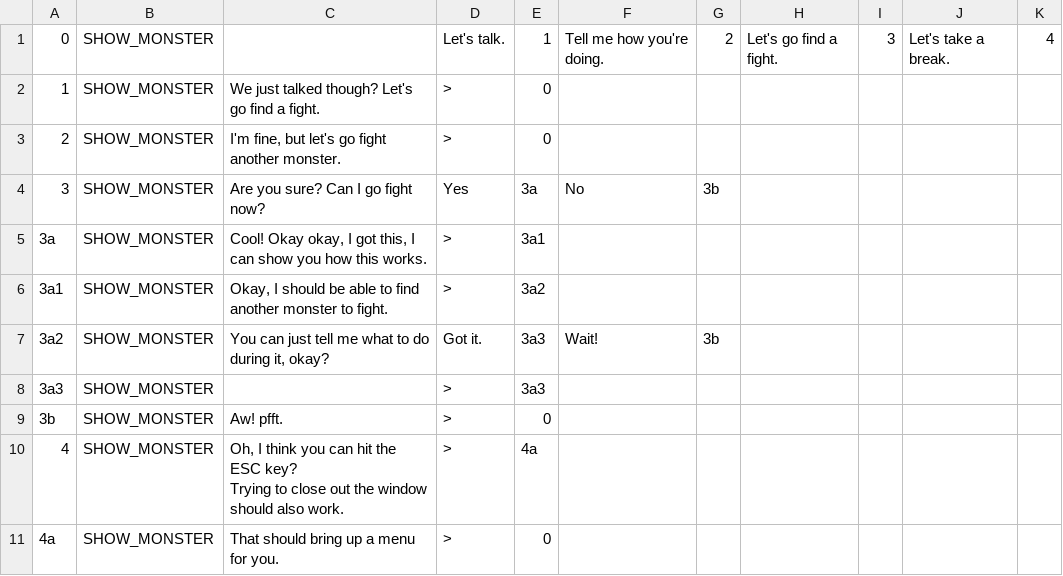
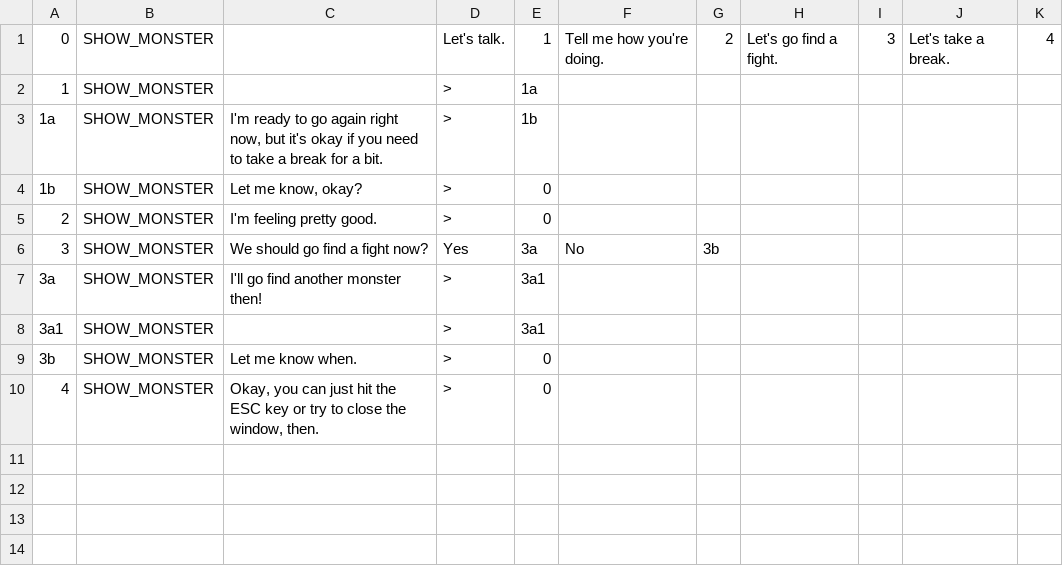
Before and after one commit to JovialKnoll/monsters, a CSV file: src/assets/txt/convos/modemenu1.csv, drawn as a sheet; removed rows and columns are numbered as before the commit, all else as after; ↵ is a line break in a cell; the diff names each change by its address in the sheet, - before the commit and + after, or states it on an @@ line.

Commit message:
set up next menu mode

```diff
--- a/src/assets/txt/convos/modemenu1.csv
+++ b/src/assets/txt/convos/modemenu1.csv
+row 2: 1 | SHOW_MONSTER |  | > | 1a
+row 3: 1a | SHOW_MONSTER | I'm ready to go again right now, but it's okay if you need to take a break for a bit. | > | 1b
@@ column A renumbered from row 4 down @@
-C4: We just talked though? Let's go find a fight.
+C4: Let me know, okay?
-C5: I'm fine, but let's go fight another monster.
+C5: I'm feeling pretty good.
-C6: Are you sure? Can I go fight now?
+C6: We should go find a fight now?
-C7: Cool! Okay okay, I got this, I can show you how this works.
+C7: I'll go find another monster then!
-row 6: 3a1 | SHOW_MONSTER | Okay, I should be able to find another monster to fight. | > | 3a2
-row 7: 3a2 | SHOW_MONSTER | You can just tell me what to do during it, okay? | Got it. | 3a3 | Wait! | 3b
-E8: 3a3
+E8: 3a1
-C9: Aw! pfft.
+C9: Let me know when.
-row 10: 4 | SHOW_MONSTER | Oh, I think you can hit the ESC key? ↵ Trying to close out the window should also work. | > | 4a
-C10: That should bring up a menu for you.
+C10: Okay, you can just hit the ESC key or try to close the window, then.
```
Also changed, not shown: 1 other file.
